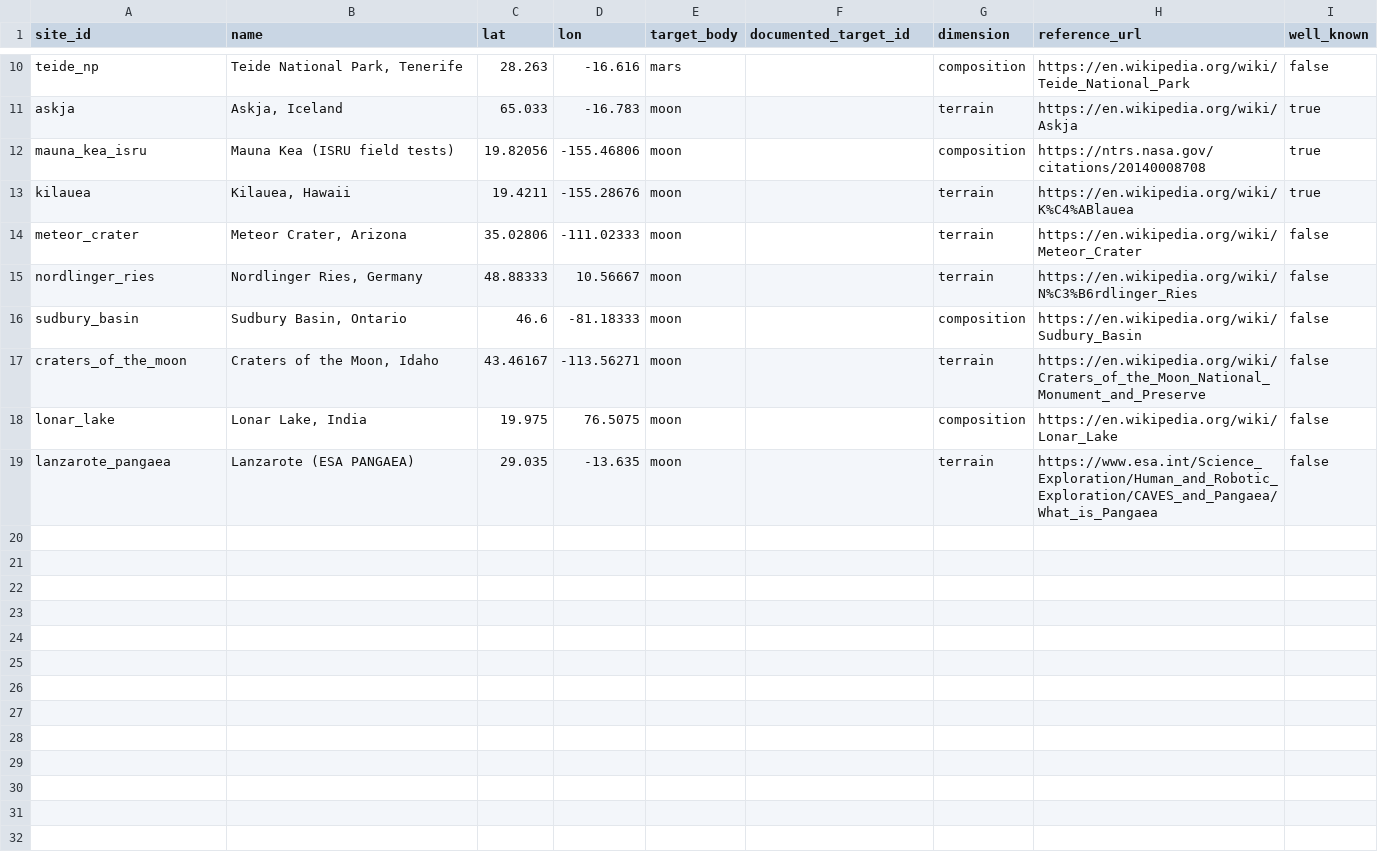
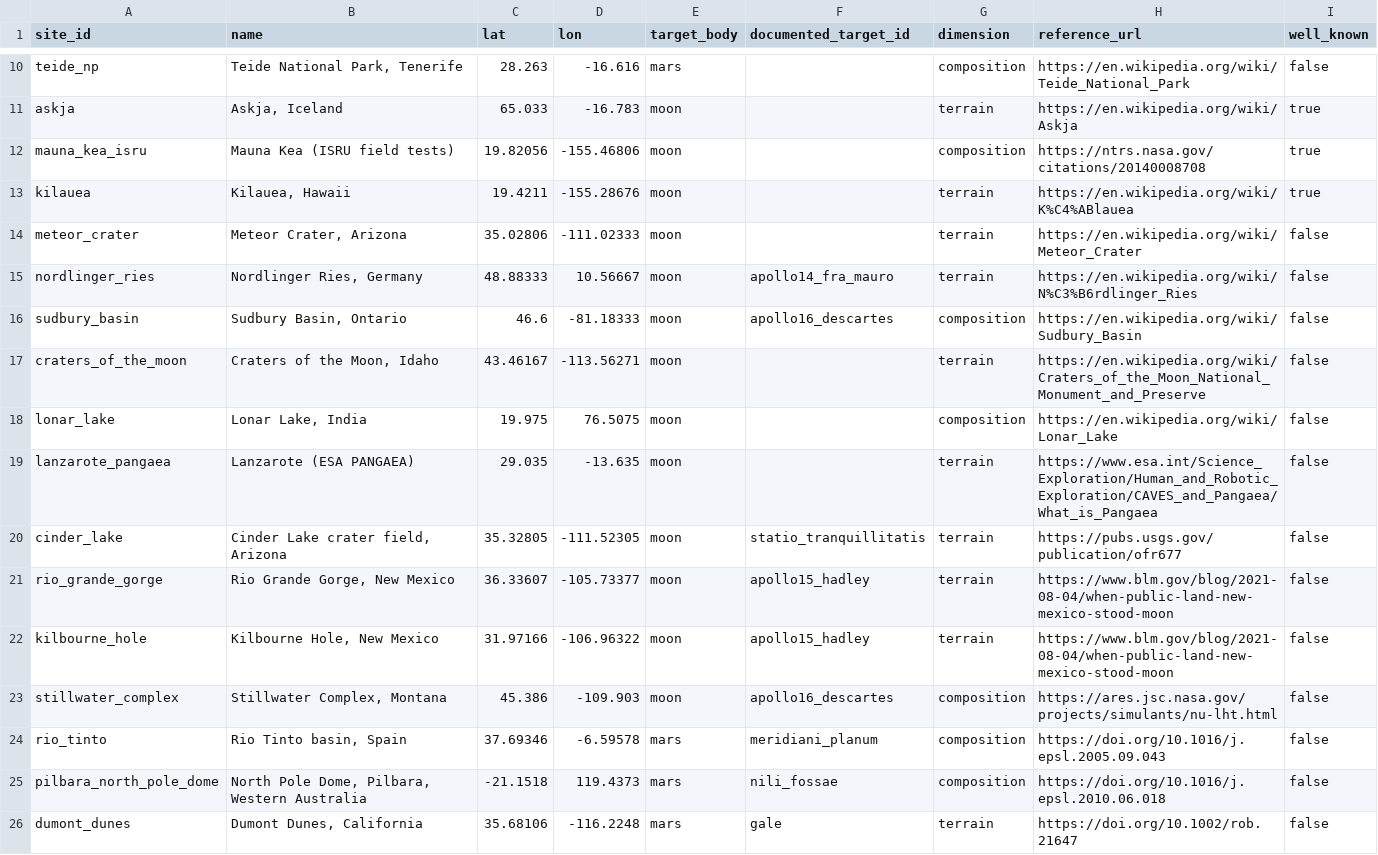
Before and after one commit to mackerel7111/DoppelGrund, a CSV file: config/known_sites.csv, drawn as a sheet; only a part is shown, gaps mark what is left out.

Commit message:
Config: add 6 landmarks and 10 documented spec pairs (known-sites subset, for human review)

```diff
--- a/config/known_sites.csv
+++ b/config/known_sites.csv
@@ -14,4 +14,4 @@ kilauea,"Kilauea, Hawaii",19.4211,-155.28676,moon,,terrain,https://en.wikipedia.
 meteor_crater,"Meteor Crater, Arizona",35.02806,-111.02333,moon,,terrain,https://en.wikipedia.org/wiki/Meteor_Crater,false
-nordlinger_ries,"Nordlinger Ries, Germany",48.88333,10.56667,moon,,terrain,https://en.wikipedia.org/wiki/N%C3%B6rdlinger_Ries,false
-sudbury_basin,"Sudbury Basin, Ontario",46.6,-81.18333,moon,,composition,https://en.wikipedia.org/wiki/Sudbury_Basin,false
+nordlinger_ries,"Nordlinger Ries, Germany",48.88333,10.56667,moon,apollo14_fra_mauro,terrain,https://en.wikipedia.org/wiki/N%C3%B6rdlinger_Ries,false
+sudbury_basin,"Sudbury Basin, Ontario",46.6,-81.18333,moon,apollo16_descartes,composition,https://en.wikipedia.org/wiki/Sudbury_Basin,false
 craters_of_the_moon,"Craters of the Moon, Idaho",43.46167,-113.56271,moon,,terrain,https://en.wikipedia.org/wiki/Craters_of_the_Moon_National_Monument_and_Preserve,false
@@ -19 +19,8 @@ lonar_lake,"Lonar Lake, India",19.975,76.5075,moon,,composition,https://en.wikip
 lanzarote_pangaea,"Lanzarote (ESA PANGAEA)",29.035,-13.635,moon,,terrain,https://www.esa.int/Science_Exploration/Human_and_Robotic_Exploration/CAVES_and_Pangaea/What_is_Pangaea,false
+cinder_lake,"Cinder Lake crater field, Arizona",35.32805,-111.52305,moon,statio_tranquillitatis,terrain,https://pubs.usgs.gov/publication/ofr677,false
+rio_grande_gorge,"Rio Grande Gorge, New Mexico",36.33607,-105.73377,moon,apollo15_hadley,terrain,https://www.blm.gov/blog/2021-08-04/when-public-land-new-mexico-stood-moon,false
+kilbourne_hole,"Kilbourne Hole, New Mexico",31.97166,-106.96322,moon,apollo15_hadley,terrain,https://www.blm.gov/blog/2021-08-04/when-public-land-new-mexico-stood-moon,false
+stillwater_complex,"Stillwater Complex, Montana",45.386,-109.903,moon,apollo16_descartes,composition,https://ares.jsc.nasa.gov/projects/simulants/nu-lht.html,false
+rio_tinto,"Rio Tinto basin, Spain",37.69346,-6.59578,mars,meridiani_planum,composition,https://doi.org/10.1016/j.epsl.2005.09.043,false
+pilbara_north_pole_dome,"North Pole Dome, Pilbara, Western Australia",-21.1518,119.4373,mars,nili_fossae,composition,https://doi.org/10.1016/j.epsl.2010.06.018,false
+dumont_dunes,"Dumont Dunes, California",35.68106,-116.2248,mars,gale,terrain,https://doi.org/10.1002/rob.21647,false
```
Also changed, not shown: 2 other files.
